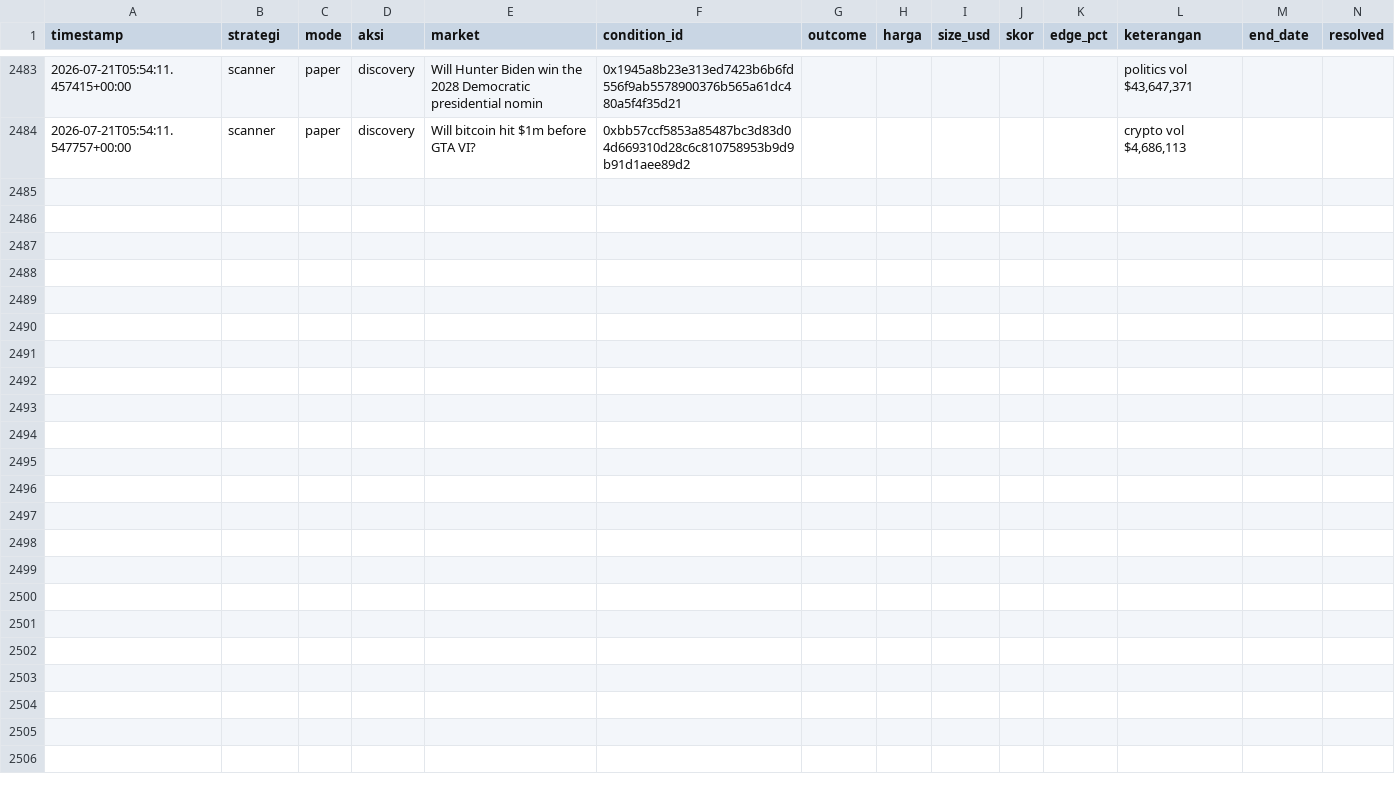
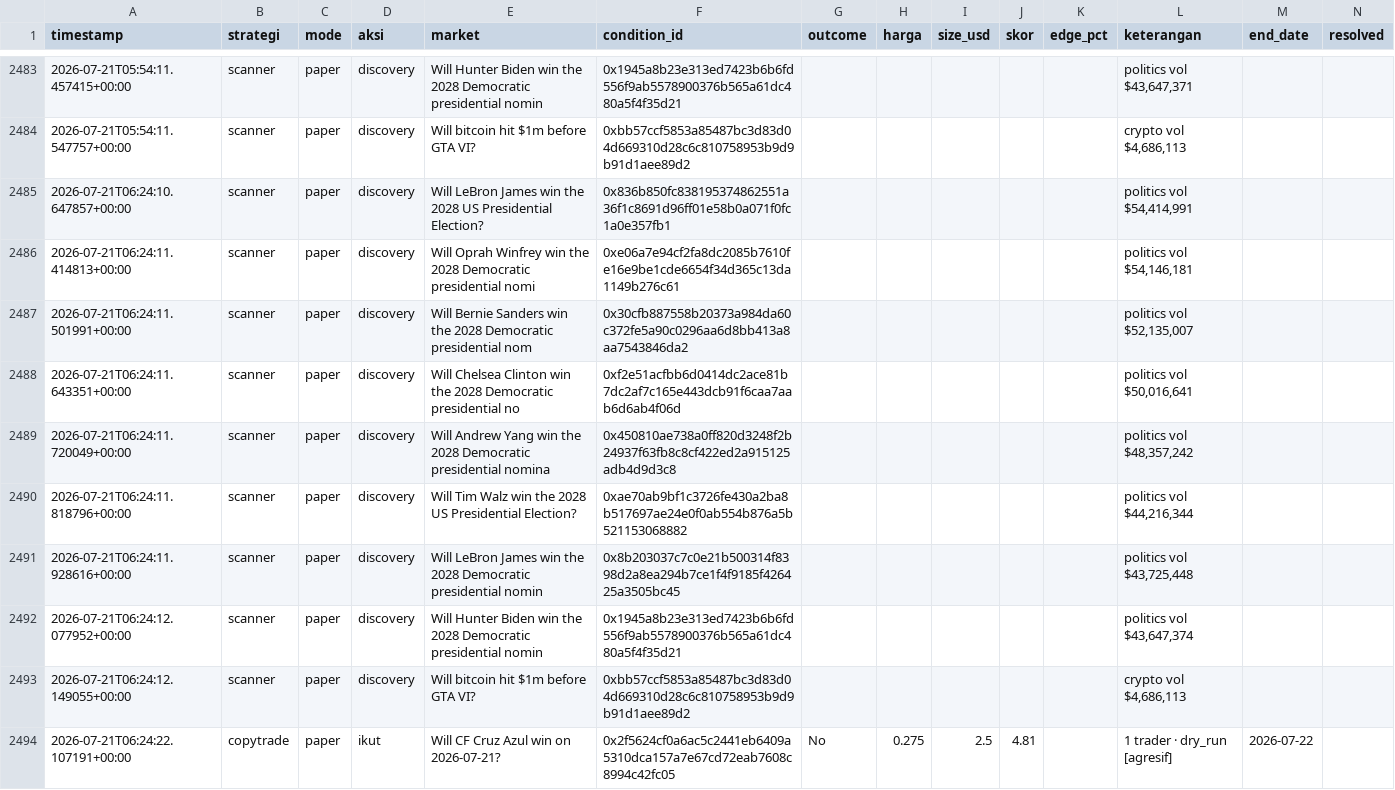
Before and after one commit to kumaraprayoga68-sketch/polybot, a CSV file: data/riwayat.csv, drawn as a sheet; only a part is shown, gaps mark what is left out; rows hold the shown columns only; the diff names each change by its address in the sheet, - before the commit and + after, or states it on an @@ line.

Commit message:
chore: update riwayat (listener) [skip ci]

```diff
--- a/data/riwayat.csv
+++ b/data/riwayat.csv
+row 2485: 2026-07-21T06:24:10.647857+00:00 | scanner | paper | discovery | Will LeBron James win the 2028 US Presidential Election? | 0x836b850fc838195374862551a36f1c8691d96ff01e58b0a071f0fc1a0e357fb1 |  |  |  |  |  | politics vol $54,414,991
+row 2486: 2026-07-21T06:24:11.414813+00:00 | scanner | paper | discovery | Will Oprah Winfrey win the 2028 Democratic presidential nomi | 0xe06a7e94cf2fa8dc2085b7610fe16e9be1cde6654f34d365c13da1149b276c61 |  |  |  |  |  | politics vol $54,146,181
+row 2487: 2026-07-21T06:24:11.501991+00:00 | scanner | paper | discovery | Will Bernie Sanders win the 2028 Democratic presidential nom | 0x30cfb887558b20373a984da60c372fe5a90c0296aa6d8bb413a8aa7543846da2 |  |  |  |  |  | politics vol $52,135,007
+row 2488: 2026-07-21T06:24:11.643351+00:00 | scanner | paper | discovery | Will Chelsea Clinton win the 2028 Democratic presidential no | 0xf2e51acfbb6d0414dc2ace81b7dc2af7c165e443dcb91f6caa7aab6d6ab4f06d |  |  |  |  |  | politics vol $50,016,641
+row 2489: 2026-07-21T06:24:11.720049+00:00 | scanner | paper | discovery | Will Andrew Yang win the 2028 Democratic presidential nomina | 0x450810ae738a0ff820d3248f2b24937f63fb8c8cf422ed2a915125adb4d9d3c8 |  |  |  |  |  | politics vol $48,357,242
+row 2490: 2026-07-21T06:24:11.818796+00:00 | scanner | paper | discovery | Will Tim Walz win the 2028 US Presidential Election? | 0xae70ab9bf1c3726fe430a2ba8b517697ae24e0f0ab554b876a5b521153068882 |  |  |  |  |  | politics vol $44,216,344
+row 2491: 2026-07-21T06:24:11.928616+00:00 | scanner | paper | discovery | Will LeBron James win the 2028 Democratic presidential nomin | 0x8b203037c7c0e21b500314f8398d2a8ea294b7ce1f4f9185f426425a3505bc45 |  |  |  |  |  | politics vol $43,725,448
+row 2492: 2026-07-21T06:24:12.077952+00:00 | scanner | paper | discovery | Will Hunter Biden win the 2028 Democratic presidential nomin | 0x1945a8b23e313ed7423b6b6fd556f9ab5578900376b565a61dc480a5f4f35d21 |  |  |  |  |  | politics vol $43,647,374
+row 2493: 2026-07-21T06:24:12.149055+00:00 | scanner | paper | discovery | Will bitcoin hit $1m before GTA VI? | 0xbb57ccf5853a85487bc3d83d04d669310d28c6c810758953b9d9b91d1aee89d2 |  |  |  |  |  | crypto vol $4,686,113
+row 2494: 2026-07-21T06:24:22.107191+00:00 | copytrade | paper | ikut | Will CF Cruz Azul win on 2026-07-21? | 0x2f5624cf0a6ac5c2441eb6409a5310dca157a7e67cd72eab7608c8994c42fc05 | No | 0.275 | 2.5 | 4.81 |  | 1 trader · dry_run [agresif] | 2026-07-22
```
